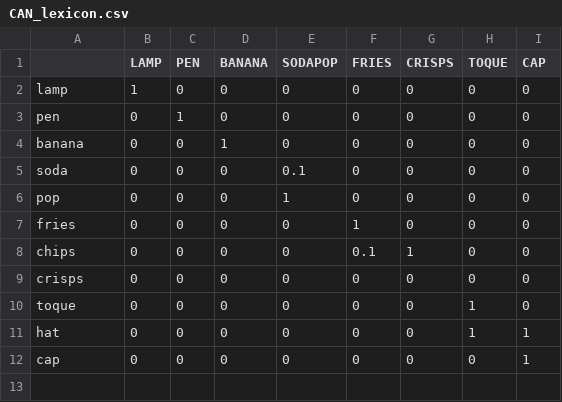
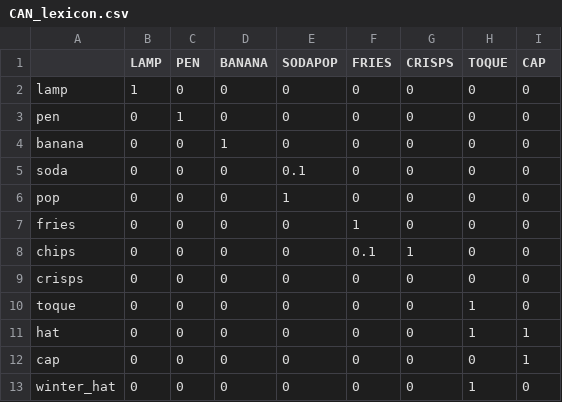
Before and after one commit to annak-k/vocabulary-mismatch-model, a CSV file: CAN_lexicon.csv, drawn as a sheet.

Commit message:
Added 'winter hat' to lexicons.

```diff
--- a/CAN_lexicon.csv
+++ b/CAN_lexicon.csv
@@ -12 +12,2 @@ hat,0,0,0,0,0,0,1,1
 cap,0,0,0,0,0,0,0,1
+winter_hat,0,0,0,0,0,0,1,0
```
Also changed, not shown: UK_lexicon.csv, US_lexicon.csv, 1 other file.
